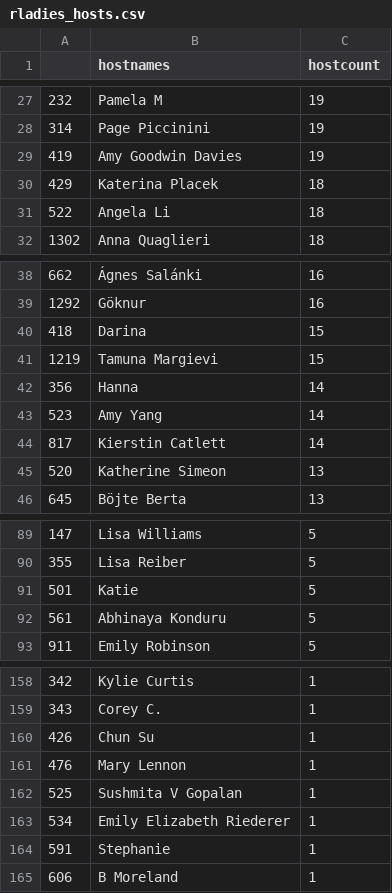
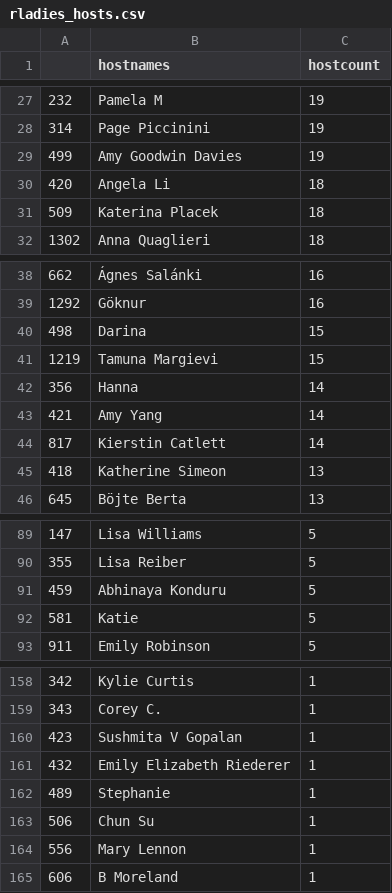
Before and after one commit to benubah/r-community-explorer, a CSV file: docs/data/rladies_hosts.csv, drawn as a sheet; only a part is shown, gaps mark what is left out; the diff covers the shown part only.

```diff
--- a/docs/data/rladies_hosts.csv
+++ b/docs/data/rladies_hosts.csv
@@ -28,5 +28,5 @@
 "314","Page Piccinini",19
-"419","Amy Goodwin Davies",19
-"429","Katerina Placek",18
-"522","Angela Li",18
+"499","Amy Goodwin Davies",19
+"420","Angela Li",18
+"509","Katerina Placek",18
 "1302","Anna Quaglieri",18
@@ -39,8 +39,8 @@
 "1292","Göknur",16
-"418","Darina",15
+"498","Darina",15
 "1219","Tamuna Margievi",15
 "356","Hanna",14
-"523","Amy Yang",14
+"421","Amy Yang",14
 "817","Kierstin Catlett",14
-"520","Katherine Simeon",13
+"418","Katherine Simeon",13
 "645","Böjte Berta",13
@@ -90,4 +90,4 @@
 "355","Lisa Reiber",5
-"501","Katie",5
-"561","Abhinaya Konduru",5
+"459","Abhinaya Konduru",5
+"581","Katie",5
 "911","Emily Robinson ",5
@@ -159,7 +159,7 @@
 "343","Corey C.",1
-"426","Chun Su",1
-"476","Mary Lennon",1
-"525","Sushmita V Gopalan",1
-"534","Emily Elizabeth Riederer",1
-"591","Stephanie",1
+"423","Sushmita V Gopalan",1
+"432","Emily Elizabeth Riederer",1
+"489","Stephanie",1
+"506","Chun Su",1
+"556","Mary Lennon",1
 "606","B Moreland",1
```
Also changed, not shown: 7 edited cells elsewhere in this file, docs/data/rladies.csv, docs/data/rugs.csv, 5 other files.
